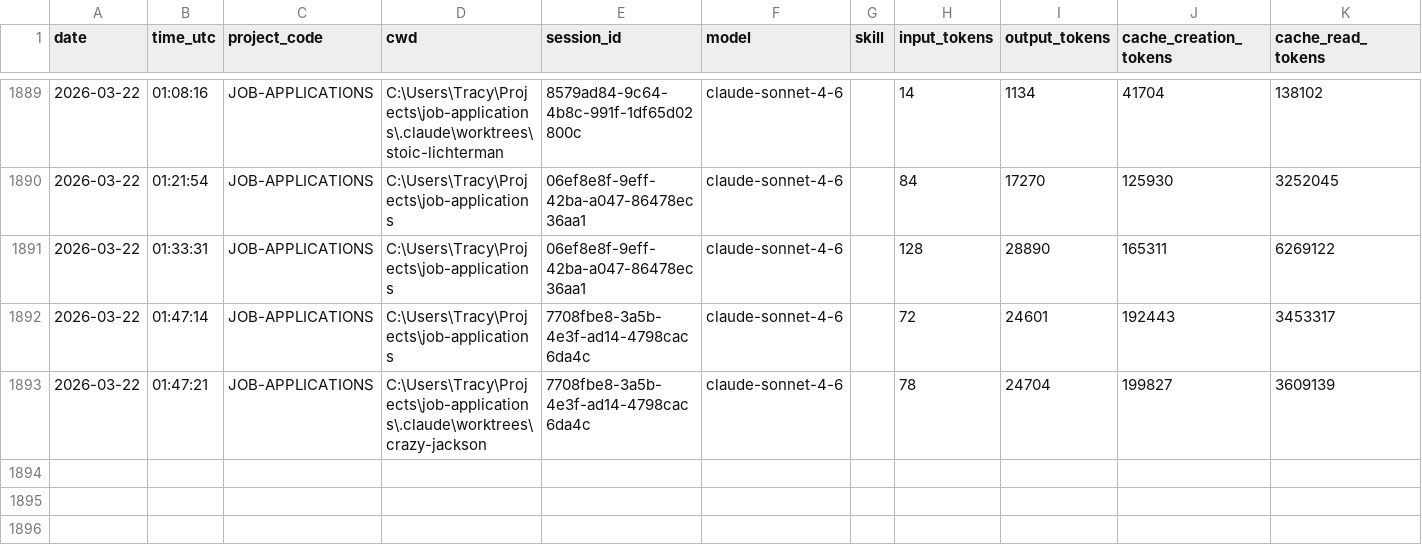
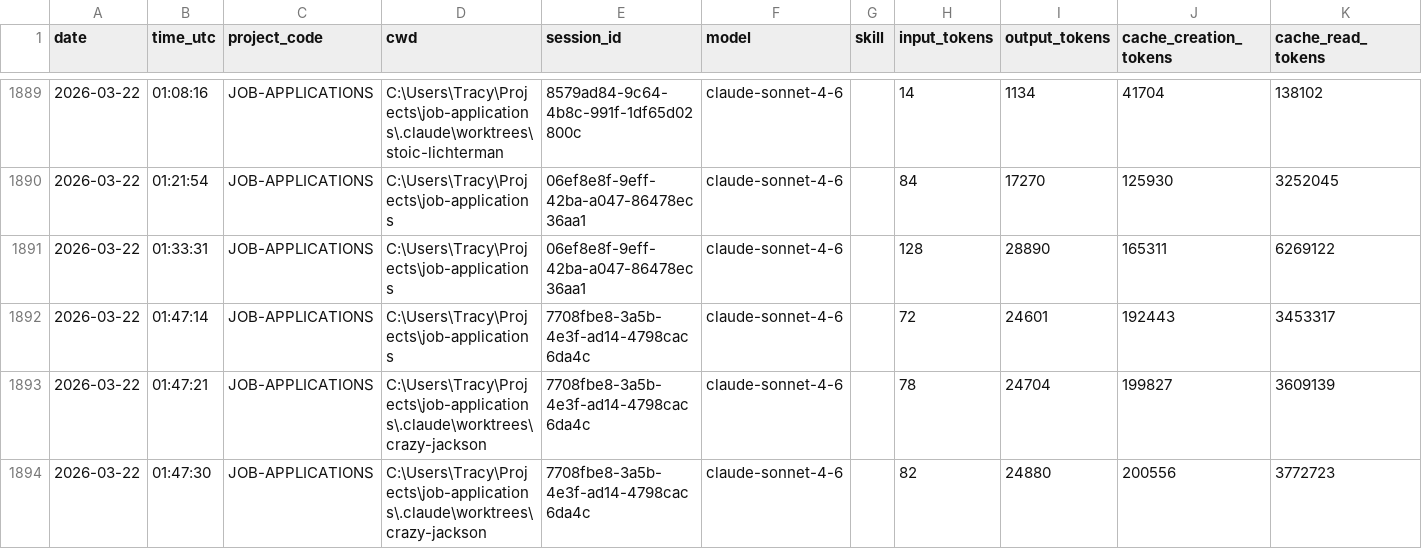
Before and after one commit to jrhoades1/claude-tracking, a CSV file: sessions.csv, drawn as a sheet; only a part is shown, gaps mark what is left out; the diff names each change by its address in the sheet, - before the commit and + after, or states it on an @@ line.

```diff
--- a/sessions.csv
+++ b/sessions.csv
+row 1894: 2026-03-22 | 01:47:30 | JOB-APPLICATIONS | C:\Users\Tracy\Projects\job-applications\.claude\worktrees\crazy-jackson | 7708fbe8-3a5b-4e3f-ad14-4798cac6da4c | claude-sonnet-4-6 |  | 82 | 24880 | 200556 | 3772723
```
Also changed, not shown: 1 other file.
